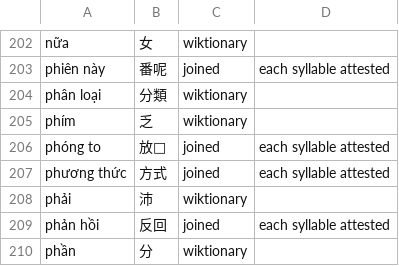
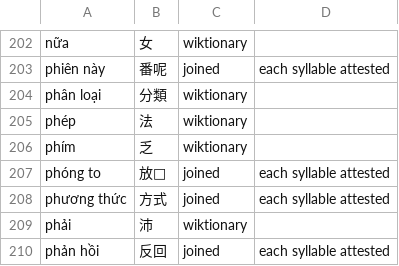
Before and after one commit to mkpoli/glyph-atlas, a TSV file: data/vocab/vi-hani.tsv, drawn as a sheet; only a part is shown, gaps mark what is left out; the shorter side is filled out with more unchanged rows.

```diff
--- a/data/vocab/vi-hani.tsv
+++ b/data/vocab/vi-hani.tsv
@@ -204,2 +204,3 @@ phiên này	番呢	joined	each syllable attested
 phân loại	分類	wiktionary	
+phép	法	wiktionary	
 phím	乏	wiktionary	
```
Also changed, not shown: 20 other files.
